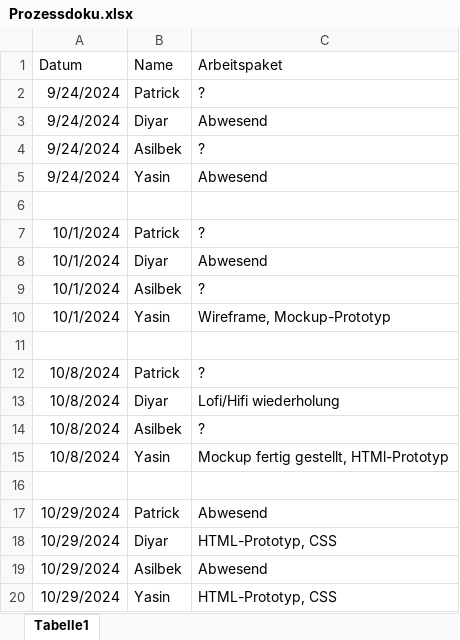
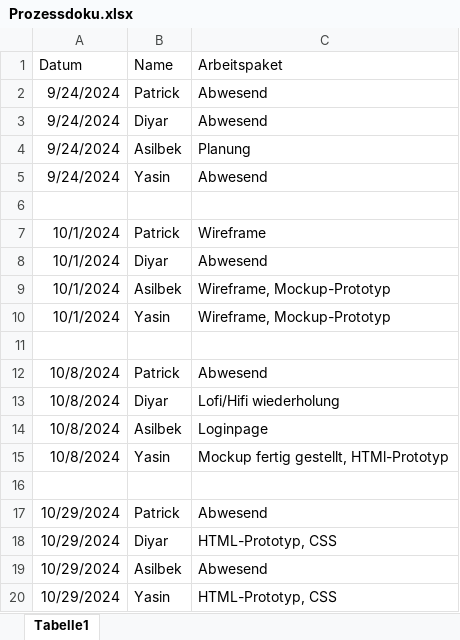
Before and after one commit to FIA-GSO/berichtsheft-coded-prototype-zcoder, an Excel workbook: Prozessdoku.xlsx, sheet Tabelle1, drawn as a sheet; only a part is shown; values as stored, in another font and other column widths than the file's, no borders; the diff names each change by its address in the sheet, - before the commit and + after, or states it on an @@ line.

Commit message:
update Prozessdoku

```diff
--- a/Prozessdoku.xlsx (sheet Tabelle1)
+++ b/Prozessdoku.xlsx (sheet Tabelle1)
-C2 (Arbeitspaket): ?
+C2 (Arbeitspaket): Abwesend
-C4 (Arbeitspaket): ?
+C4 (Arbeitspaket): Planung
-C7 (Arbeitspaket): ?
+C7 (Arbeitspaket): Wireframe
-C9 (Arbeitspaket): ?
+C9 (Arbeitspaket): Wireframe, Mockup-Prototyp
-C12 (Arbeitspaket): ?
+C12 (Arbeitspaket): Abwesend
-C14 (Arbeitspaket): ?
+C14 (Arbeitspaket): Loginpage
```
